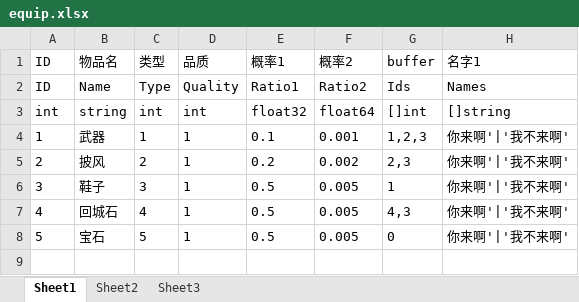
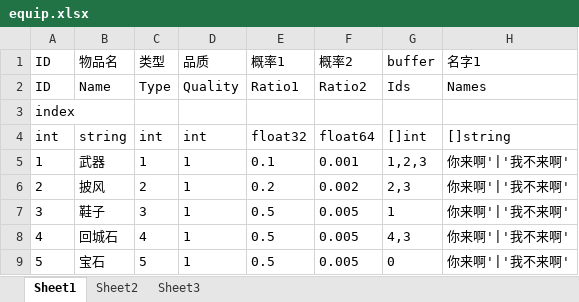
Before and after one commit to mx5566/server, an Excel workbook: release/table/equip.xlsx, sheet Sheet1, drawn as a sheet; values as stored, in another font and other column widths than the file's, no borders; the diff names each change by its address in the sheet, - before the commit and + after, or states it on an @@ line.

```diff
--- a/release/table/equip.xlsx (sheet Sheet1)
+++ b/release/table/equip.xlsx (sheet Sheet1)
+row 3: index
```
Also changed, not shown: release/table/item.xlsx, 12 other files.
